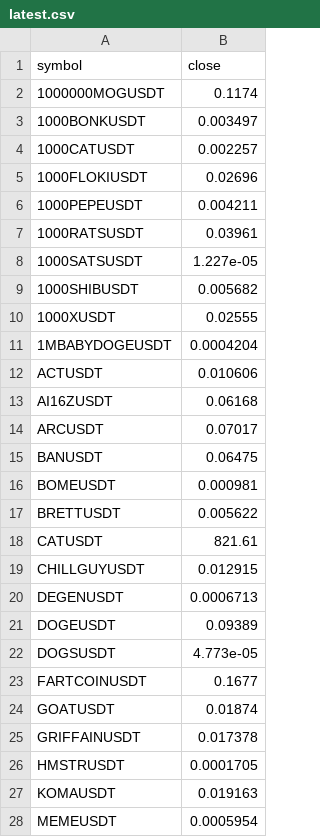
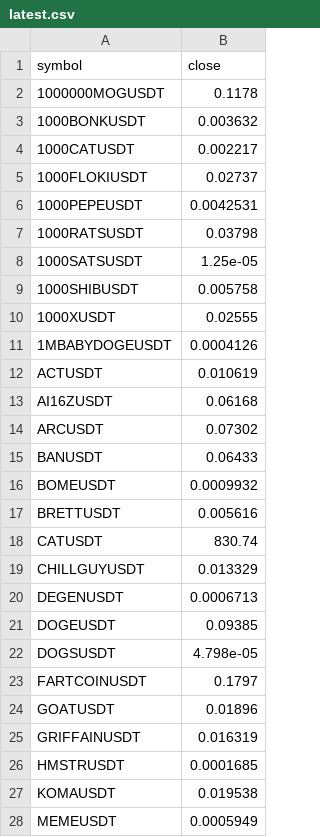
Before and after one commit to paulfryy/glass-box, a CSV file: lab/latest.csv, drawn as a sheet; only a part is shown; the diff covers the shown part only.

```diff
--- a/lab/latest.csv
+++ b/lab/latest.csv
@@ -1,28 +1,28 @@
 symbol,close
-1000000MOGUSDT,0.1174
-1000BONKUSDT,0.003497
-1000CATUSDT,0.002257
-1000FLOKIUSDT,0.02696
-1000PEPEUSDT,0.004211
-1000RATSUSDT,0.03961
-1000SATSUSDT,1.227e-05
-1000SHIBUSDT,0.005682
+1000000MOGUSDT,0.1178
+1000BONKUSDT,0.003632
+1000CATUSDT,0.002217
+1000FLOKIUSDT,0.02737
+1000PEPEUSDT,0.0042531
+1000RATSUSDT,0.03798
+1000SATSUSDT,1.25e-05
+1000SHIBUSDT,0.005758
 1000XUSDT,0.02555
-1MBABYDOGEUSDT,0.0004204
-ACTUSDT,0.010606
+1MBABYDOGEUSDT,0.0004126
+ACTUSDT,0.010619
 AI16ZUSDT,0.06168
-ARCUSDT,0.07017
-BANUSDT,0.06475
-BOMEUSDT,0.000981
-BRETTUSDT,0.005622
-CATUSDT,821.61
-CHILLGUYUSDT,0.012915
+ARCUSDT,0.07302
+BANUSDT,0.06433
+BOMEUSDT,0.0009932
+BRETTUSDT,0.005616
+CATUSDT,830.74
+CHILLGUYUSDT,0.013329
 DEGENUSDT,0.0006713
-DOGEUSDT,0.09389
-DOGSUSDT,4.773e-05
-FARTCOINUSDT,0.1677
-GOATUSDT,0.01874
-GRIFFAINUSDT,0.017378
-HMSTRUSDT,0.0001705
-KOMAUSDT,0.019163
-MEMEUSDT,0.0005954
+DOGEUSDT,0.09385
+DOGSUSDT,4.798e-05
+FARTCOINUSDT,0.1797
+GOATUSDT,0.01896
+GRIFFAINUSDT,0.016319
+HMSTRUSDT,0.0001685
+KOMAUSDT,0.019538
+MEMEUSDT,0.0005949
```
Also changed, not shown: 22 edited cells elsewhere in this file, lab/data/closes.csv, lab/data/volumes.csv, 2 other files.
